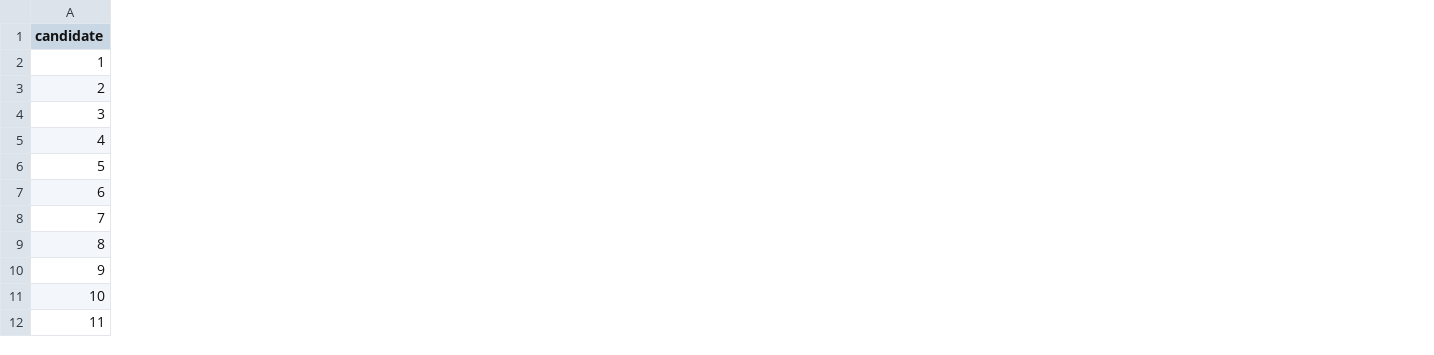
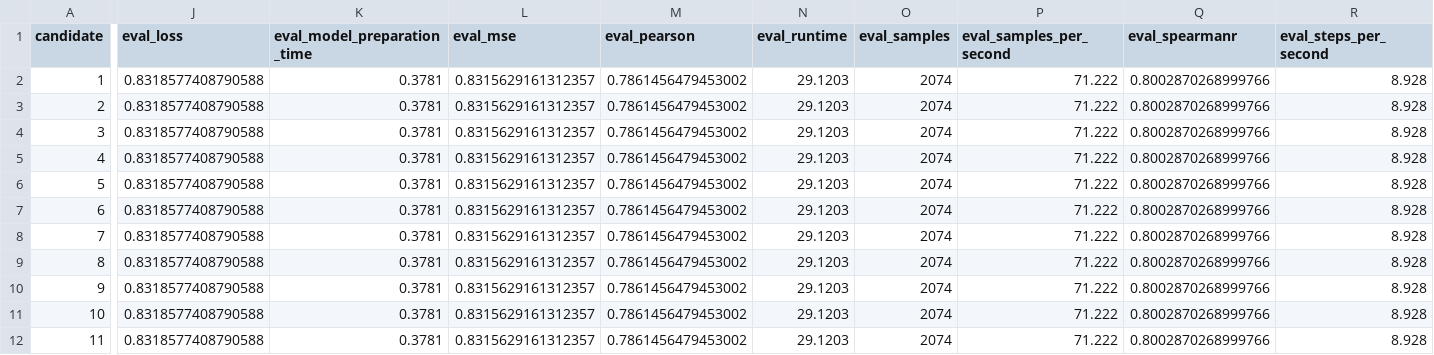
Before and after one commit to chrisjihee/GNER, a CSV file: output/ZSE-rerank/bert-base-cased-num=30/checkpoint-26994/ZSE-validation-pred-by_beam-num=100-rerank-cand=50-eval.csv, drawn as a sheet; only a part is shown, gaps mark what is left out; the diff names each change by its address in the sheet, - before the commit and + after, or states it on an @@ line.

Commit message:
Update summarize_check_possibility_csv(): include 'eval_loss', 'eval_pearson', 'eval_spearmanr'

```diff
--- a/output/ZSE-rerank/bert-base-cased-num=30/checkpoint-26994/ZSE-validation-pred-by_beam-num=100-rerank-cand=50-eval.csv
+++ b/output/ZSE-rerank/bert-base-cased-num=30/checkpoint-26994/ZSE-validation-pred-by_beam-num=100-rerank-cand=50-eval.csv
+column J (eval_loss), rows 2-12: all 0.8318577408790588
+column K (eval_model_preparation_time), rows 2-12: all 0.3781
+column L (eval_mse), rows 2-12: all 0.8315629161312357
+column M (eval_pearson), rows 2-12: all 0.7861456479453002
+column N (eval_runtime), rows 2-12: all 29.1203
+column O (eval_samples), rows 2-12: all 2074
+column P (eval_samples_per_second), rows 2-12: all 71.222
+column Q (eval_spearmanr), rows 2-12: all 0.8002870268999766
+column R (eval_steps_per_second), rows 2-12: all 8.928
```
Also changed, not shown: output/ZSE-rerank/bert-base-cased-num=20/checkpoint-31160/ZSE-validation-pred-by_beam-num=100-rerank-cand=50-eval.csv, output/ZSE-rerank/bert-base-cased-num=30/checkpoint-29448/ZSE-validation-pred-by_beam-num=100-rerank-cand=50-eval.csv, 29 other files.
